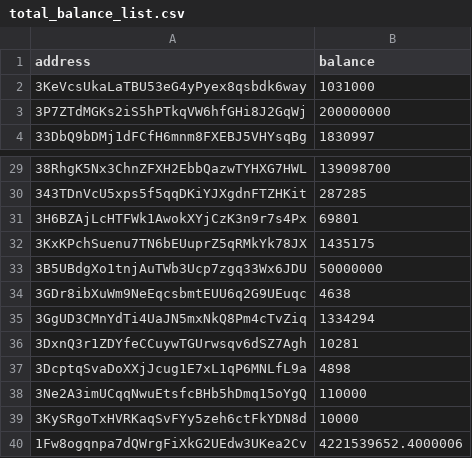
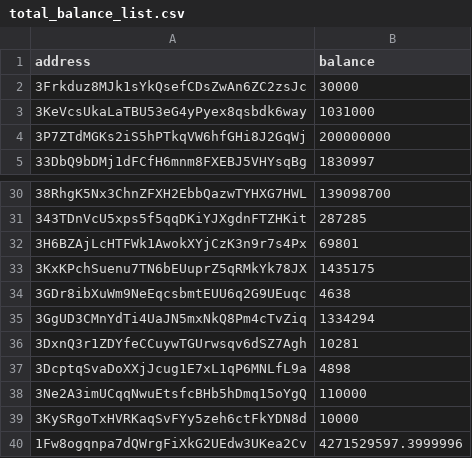
Before and after one commit to salimcansatici/libreAudit, a CSV file: datas/total_balance_list.csv, drawn as a sheet; only a part is shown, gaps mark what is left out.

```diff
--- a/datas/total_balance_list.csv
+++ b/datas/total_balance_list.csv
@@ -1,2 +1,3 @@
 address,balance
+3Frkduz8MJk1sYkQsefCDsZwAn6ZC2zsJc,30000
 3KeVcsUkaLaTBU53eG4yPyex8qsbdk6way,1031000
@@ -32,3 +33,2 @@ address,balance
 3KxKPchSuenu7TN6bEUuprZ5qRMkYk78JX,1435175
-3B5UBdgXo1tnjAuTWb3Ucp7zgq33Wx6JDU,50000000
 3GDr8ibXuWm9NeEqcsbmtEUU6q2G9UEuqc,4638
@@ -39,2 +39,2 @@ address,balance
 3KySRgoTxHVRKaqSvFYy5zeh6ctFkYDN8d,10000
-1Fw8ogqnpa7dQWrgFiXkG2UEdw3UKea2Cv,4221539652.4000006
+1Fw8ogqnpa7dQWrgFiXkG2UEdw3UKea2Cv,4271529597.3999996
```
Also changed, not shown: 1 other file.
